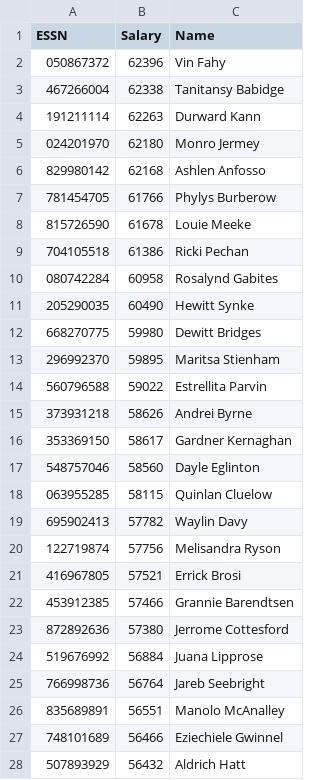
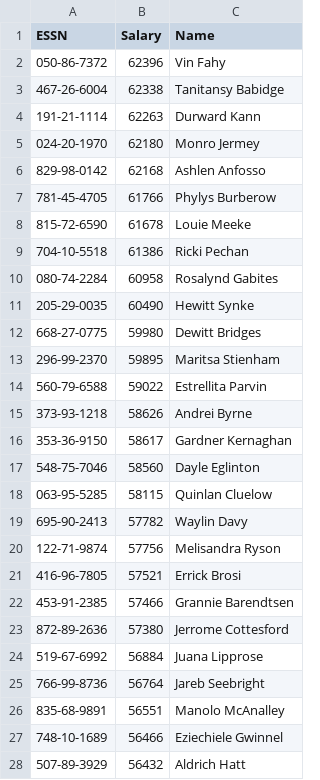
Before and after one commit to sanahsp/sql-database-project, a CSV file: Employee.csv, drawn as a sheet; only a part is shown; the diff covers the shown part only.

Commit message:
Update Employee.csv

```diff
--- a/Employee.csv
+++ b/Employee.csv
@@ -1,28 +1,28 @@
 ESSN,Salary,Name
-050867372,62396,Vin Fahy
-467266004,62338,Tanitansy Babidge
-191211114,62263,Durward Kann
-024201970,62180,Monro Jermey
-829980142,62168,Ashlen Anfosso
-781454705,61766,Phylys Burberow
-815726590,61678,Louie Meeke
-704105518,61386,Ricki Pechan
-080742284,60958,Rosalynd Gabites
-205290035,60490,Hewitt Synke
-668270775,59980,Dewitt Bridges
-296992370,59895,Maritsa Stienham
-560796588,59022,Estrellita Parvin
-373931218,58626,Andrei Byrne
-353369150,58617,Gardner Kernaghan
-548757046,58560,Dayle Eglinton
-063955285,58115,Quinlan Cluelow
-695902413,57782,Waylin Davy
-122719874,57756,Melisandra Ryson
-416967805,57521,Errick Brosi
-453912385,57466,Grannie Barendtsen
-872892636,57380,Jerrome Cottesford
-519676992,56884,Juana Lipprose
-766998736,56764,Jareb Seebright
-835689891,56551,Manolo McAnalley
-748101689,56466,Eziechiele Gwinnel
-507893929,56432,Aldrich Hatt
+050-86-7372,62396,Vin Fahy
+467-26-6004,62338,Tanitansy Babidge
+191-21-1114,62263,Durward Kann
+024-20-1970,62180,Monro Jermey
+829-98-0142,62168,Ashlen Anfosso
+781-45-4705,61766,Phylys Burberow
+815-72-6590,61678,Louie Meeke
+704-10-5518,61386,Ricki Pechan
+080-74-2284,60958,Rosalynd Gabites
+205-29-0035,60490,Hewitt Synke
+668-27-0775,59980,Dewitt Bridges
+296-99-2370,59895,Maritsa Stienham
+560-79-6588,59022,Estrellita Parvin
+373-93-1218,58626,Andrei Byrne
+353-36-9150,58617,Gardner Kernaghan
+548-75-7046,58560,Dayle Eglinton
+063-95-5285,58115,Quinlan Cluelow
+695-90-2413,57782,Waylin Davy
+122-71-9874,57756,Melisandra Ryson
+416-96-7805,57521,Errick Brosi
+453-91-2385,57466,Grannie Barendtsen
+872-89-2636,57380,Jerrome Cottesford
+519-67-6992,56884,Juana Lipprose
+766-99-8736,56764,Jareb Seebright
+835-68-9891,56551,Manolo McAnalley
+748-10-1689,56466,Eziechiele Gwinnel
+507-89-3929,56432,Aldrich Hatt
```
Also changed, not shown: 73 edited cells elsewhere in this file.
